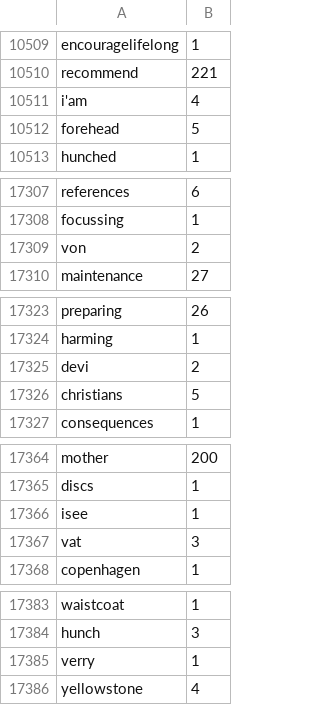
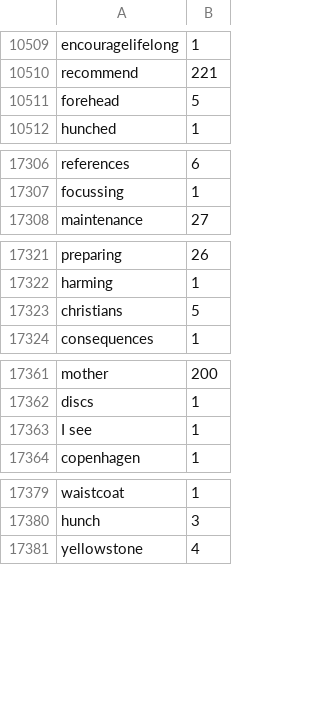
Before and after one commit to cemheren/akifkeyboard, a CSV file: keyboardExtension/wordslonglist.csv, drawn as a sheet; only a part is shown, gaps mark what is left out; the diff covers the shown part only.

```diff
--- a/keyboardExtension/wordslonglist.csv
+++ b/keyboardExtension/wordslonglist.csv
@@ -10510,3 +10510,2 @@ encouragelifelong,1
 recommend,221
-i'am,4
 forehead,5
@@ -17308,3 +17307,2 @@ references,6
 focussing,1
-von,2
 maintenance,27
@@ -17324,3 +17322,2 @@ preparing,26
 harming,1
-devi,2
 christians,5
@@ -17365,4 +17362,3 @@ mother,200
 discs,1
-isee,1
-vat,3
+I see,1
 copenhagen,1
@@ -17384,3 +17380,2 @@ waistcoat,1
 hunch,3
-verry,1
 yellowstone,4
```
Also changed, not shown: 3 removed rows elsewhere in this file, 11 other files.
